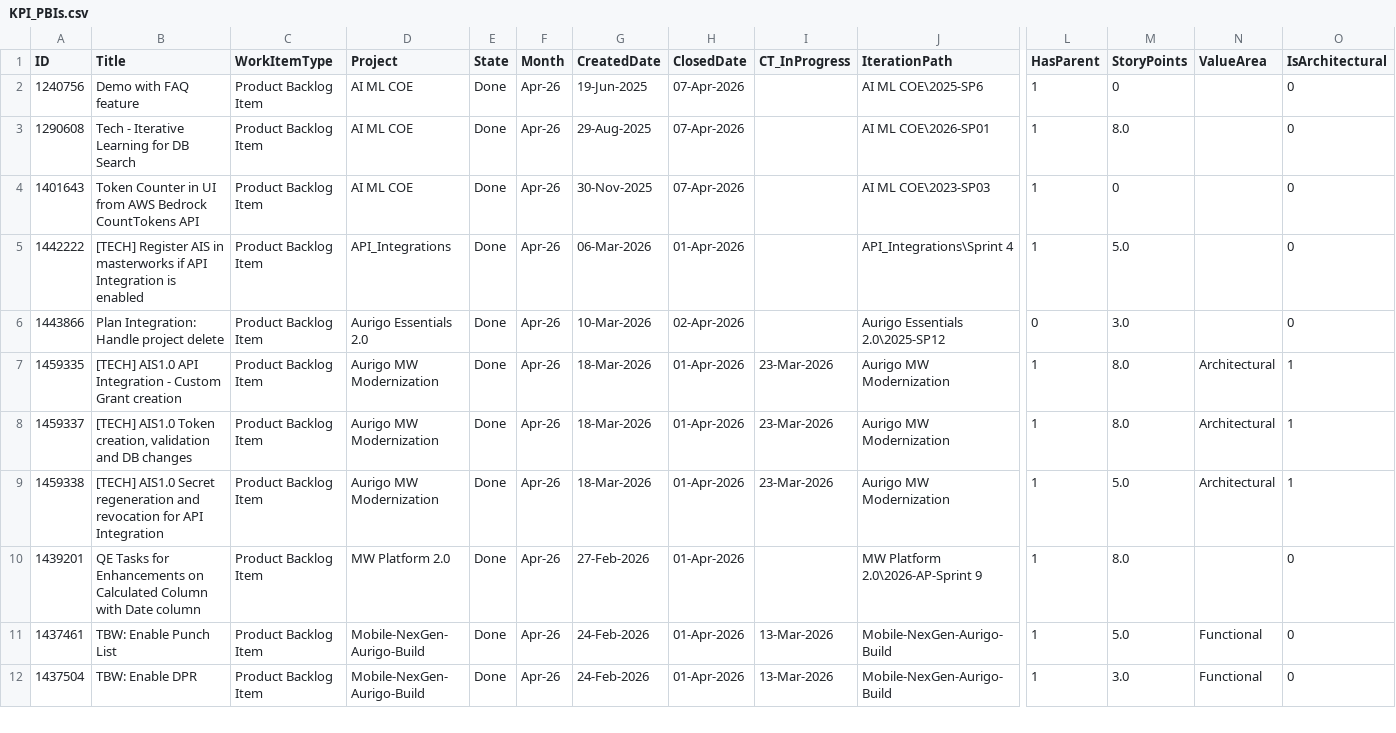
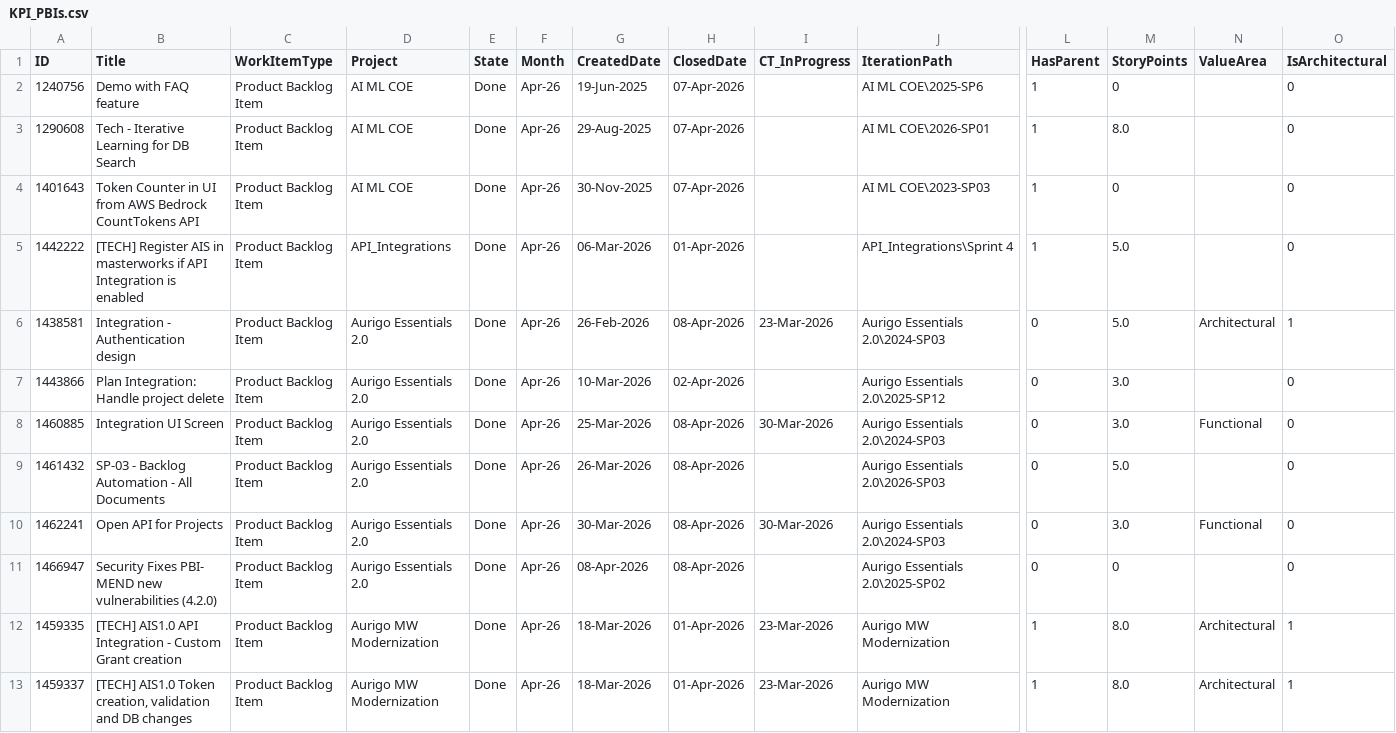
Before and after one commit to manishwali/Experiment, a CSV file: KPI_PBIs.csv, drawn as a sheet; only a part is shown, gaps mark what is left out; the shorter side is filled out with more unchanged rows; rows hold the shown columns only; the diff names each change by its address in the sheet, - before the commit and + after, or states it on an @@ line.

```diff
--- a/KPI_PBIs.csv
+++ b/KPI_PBIs.csv
+row 6: 1438581 | Integration - Authentication design | Product Backlog Item | Aurigo Essentials 2.0 | Done | Apr-26 | 26-Feb-2026 | 08-Apr-2026 | 23-Mar-2026 | Aurigo Essentials 2.0\2024-SP03 | 0 | 5.0 | Architectural | 1
+row 8: 1460885 | Integration UI Screen | Product Backlog Item | Aurigo Essentials 2.0 | Done | Apr-26 | 25-Mar-2026 | 08-Apr-2026 | 30-Mar-2026 | Aurigo Essentials 2.0\2024-SP03 | 0 | 3.0 | Functional | 0
+row 9: 1461432 | SP-03 - Backlog Automation - All Documents | Product Backlog Item | Aurigo Essentials 2.0 | Done | Apr-26 | 26-Mar-2026 | 08-Apr-2026 |  | Aurigo Essentials 2.0\2026-SP03 | 0 | 5.0 |  | 0
+row 10: 1462241 | Open API for Projects | Product Backlog Item | Aurigo Essentials 2.0 | Done | Apr-26 | 30-Mar-2026 | 08-Apr-2026 | 30-Mar-2026 | Aurigo Essentials 2.0\2024-SP03 | 0 | 3.0 | Functional | 0
+row 11: 1466947 | Security Fixes PBI- MEND new vulnerabilities (4.2.0) | Product Backlog Item | Aurigo Essentials 2.0 | Done | Apr-26 | 08-Apr-2026 | 08-Apr-2026 |  | Aurigo Essentials 2.0\2025-SP02 | 0 | 0 |  | 0
```
